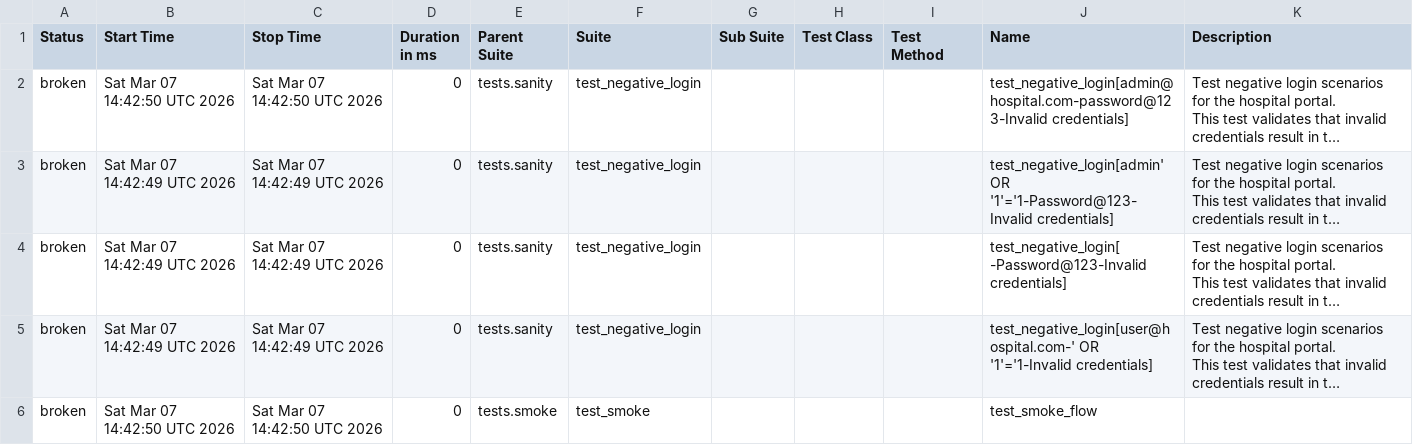
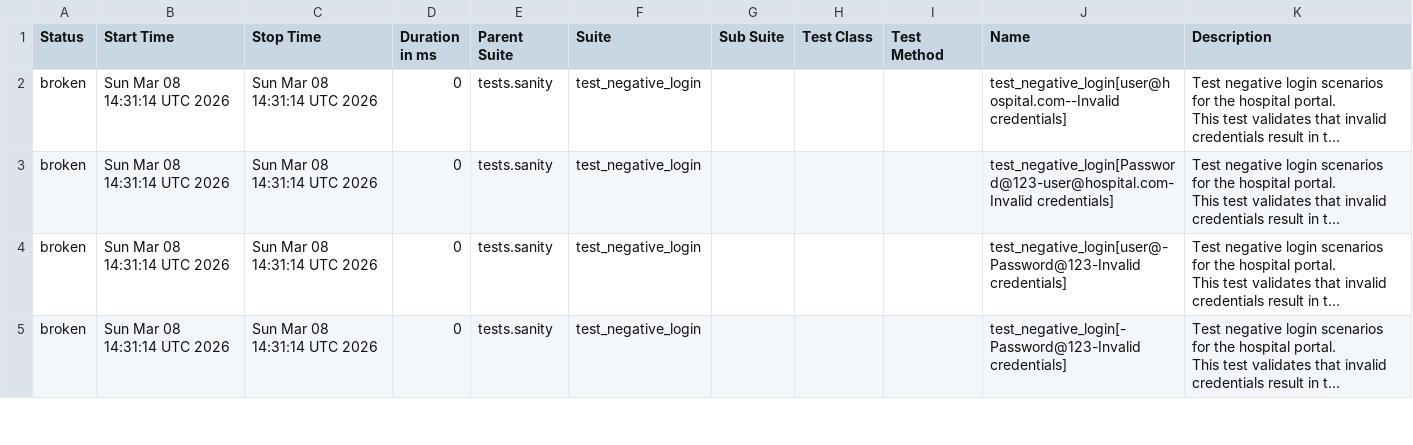
Before and after one commit to ahimalka/Hospital-Automation, a CSV file: report/data/suites.csv, drawn as a sheet; only a part is shown; long unchanged cells end in …; removed rows and columns are numbered as before the commit, all else as after; the diff covers the shown part only; the diff names each change by its address in the sheet, - before the commit and + after, or states it on an @@ line.

```diff
--- a/report/data/suites.csv
+++ b/report/data/suites.csv
-B2 (Start Time): Sat Mar 07 14:42:50 UTC 2026
+B2 (Start Time): Sun Mar 08 14:31:14 UTC 2026
-C2 (Stop Time): Sat Mar 07 14:42:50 UTC 2026
+C2 (Stop Time): Sun Mar 08 14:31:14 UTC 2026
-J2 (Name): test_negative_login[admin@hospital.com-password@123-Invalid credentials]
+J2 (Name): test_negative_login[user@hospital.com--Invalid credentials]
-B3:B5 (Start Time): Sat Mar 07 14:42:49 UTC 2026
+B3:B5 (Start Time): Sun Mar 08 14:31:14 UTC 2026
-C3:C5 (Stop Time): Sat Mar 07 14:42:49 UTC 2026
+C3:C5 (Stop Time): Sun Mar 08 14:31:14 UTC 2026
-J3 (Name): test_negative_login[admin' OR '1'='1-Password@123-Invalid credentials]
+J3 (Name): test_negative_login[Password@123-user@hospital.com-Invalid credentials]
-J4 (Name): test_negative_login[ -Password@123-Invalid credentials]
+J4 (Name): test_negative_login[user@-Password@123-Invalid credentials]
-J5 (Name): test_negative_login[user@hospital.com-' OR '1'='1-Invalid credentials]
+J5 (Name): test_negative_login[-Password@123-Invalid credentials]
-row 6: broken | Sat Mar 07 14:42:50 UTC 2026 | Sat Mar 07 14:42:50 UTC 2026 | 0 | tests.smoke | test_smoke |  |  |  | test_smoke_flow
```
Also changed, not shown: 1 added row and 46 edited cells elsewhere in this file, 57 other files.
